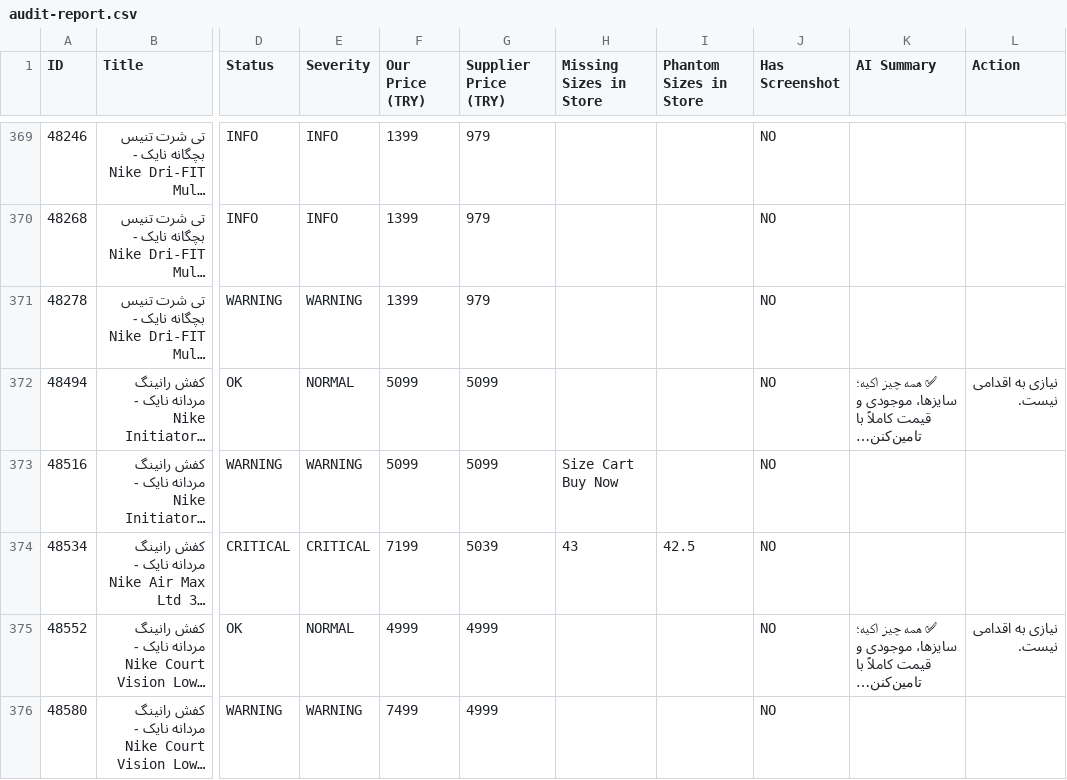
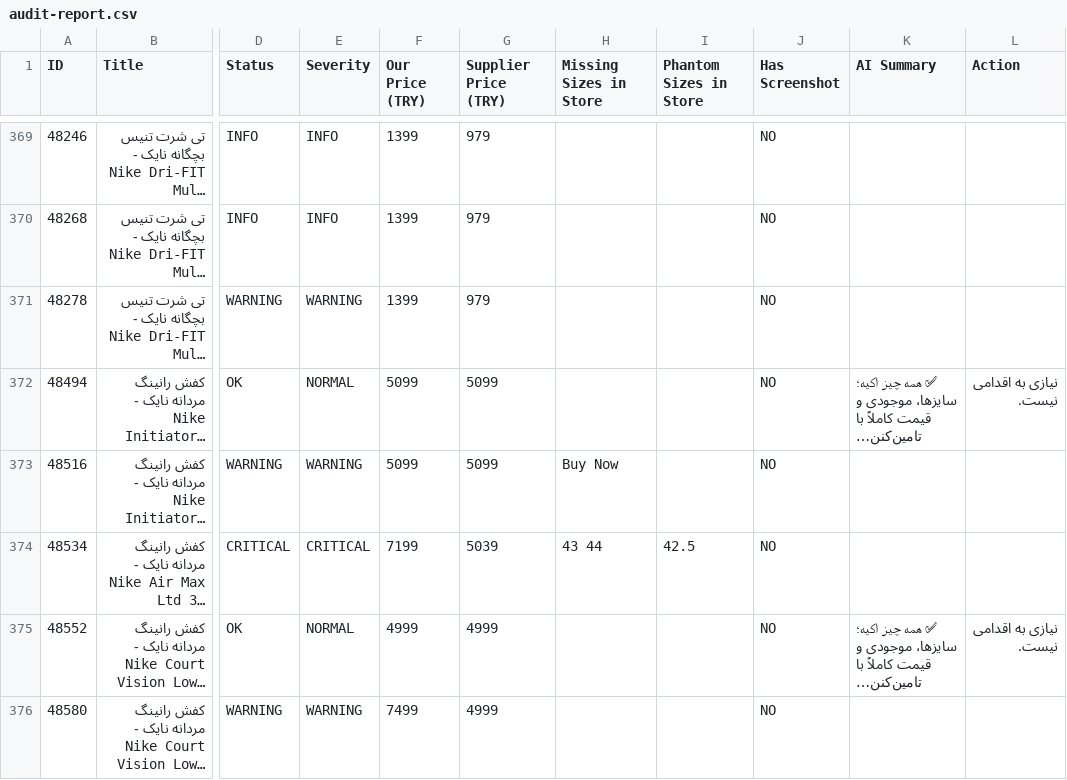
Before and after one commit to mehranyavari/woocommerce-stock-scraper, a CSV file: output/audit-report.csv, drawn as a sheet; only a part is shown, gaps mark what is left out; long unchanged cells end in …; the diff covers the shown part only; the diff names each change by its address in the sheet, - before the commit and + after, or states it on an @@ line.

```diff
--- a/output/audit-report.csv
+++ b/output/audit-report.csv
-H373 (Missing Sizes in Store): Size Cart Buy Now
+H373 (Missing Sizes in Store): Buy Now
-H374 (Missing Sizes in Store): 43
+H374 (Missing Sizes in Store): 43 44
```
Also changed, not shown: 2 added rows and 81 edited cells elsewhere in this file, 8 other files.
